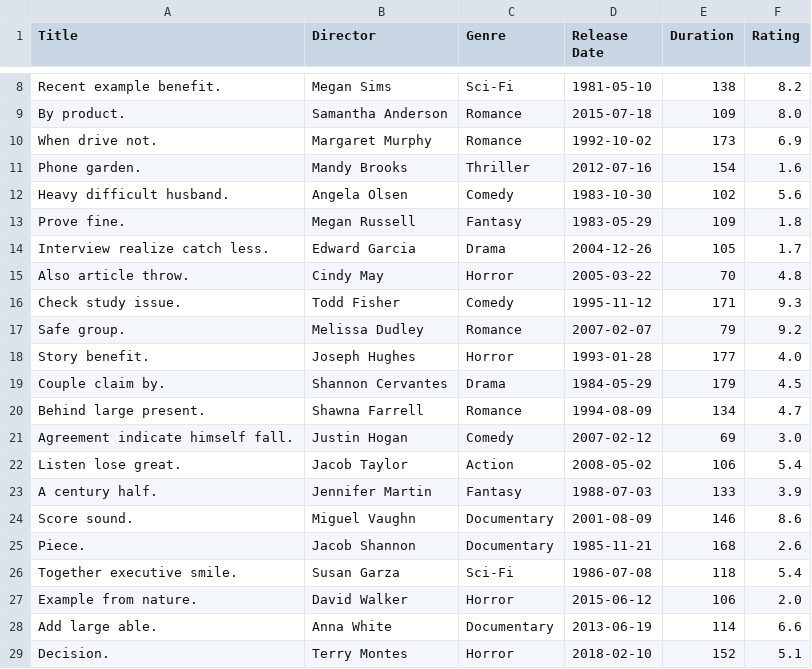
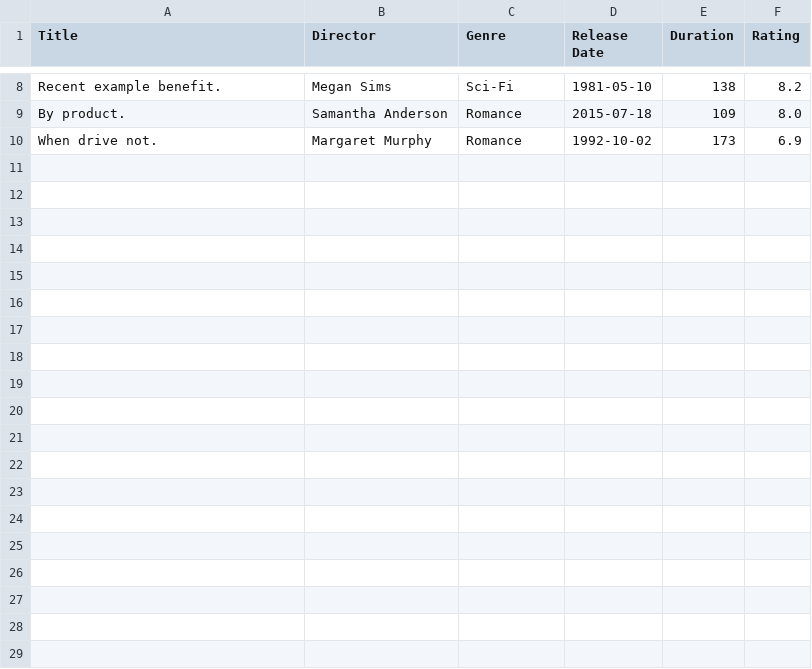
Before and after one commit to npuppala111/npuppala111.github.io, a CSV file: movies_1980_2020_30k.csv, drawn as a sheet; only a part is shown, gaps mark what is left out; the diff covers the shown part only.

Commit message:
Attempt 13 Scene 1

```diff
--- a/movies_1980_2020_30k.csv
+++ b/movies_1980_2020_30k.csv
@@ -10,20 +10 @@ By product.,Samantha Anderson,Romance,2015-07-18,109,8.0
 When drive not.,Margaret Murphy,Romance,1992-10-02,173,6.9
-Phone garden.,Mandy Brooks,Thriller,2012-07-16,154,1.6
-Heavy difficult husband.,Angela Olsen,Comedy,1983-10-30,102,5.6
-Prove fine.,Megan Russell,Fantasy,1983-05-29,109,1.8
-Interview realize catch less.,Edward Garcia,Drama,2004-12-26,105,1.7
-Also article throw.,Cindy May,Horror,2005-03-22,70,4.8
-Check study issue.,Todd Fisher,Comedy,1995-11-12,171,9.3
-Safe group.,Melissa Dudley,Romance,2007-02-07,79,9.2
-Story benefit.,Joseph Hughes,Horror,1993-01-28,177,4.0
-Couple claim by.,Shannon Cervantes,Drama,1984-05-29,179,4.5
-Behind large present.,Shawna Farrell,Romance,1994-08-09,134,4.7
-Agreement indicate himself fall.,Justin Hogan,Comedy,2007-02-12,69,3.0
-Listen lose great.,Jacob Taylor,Action,2008-05-02,106,5.4
-A century half.,Jennifer Martin,Fantasy,1988-07-03,133,3.9
-Score sound.,Miguel Vaughn,Documentary,2001-08-09,146,8.6
-Piece.,Jacob Shannon,Documentary,1985-11-21,168,2.6
-Together executive smile.,Susan Garza,Sci-Fi,1986-07-08,118,5.4
-Example from nature.,David Walker,Horror,2015-06-12,106,2.0
-Add large able.,Anna White,Documentary,2013-06-19,114,6.6
-Decision.,Terry Montes,Horror,2018-02-10,152,5.1
```
Also changed, not shown: 11 removed rows elsewhere in this file.
